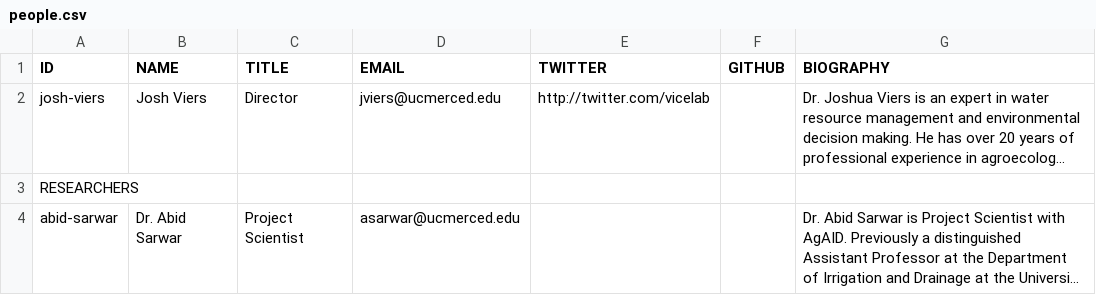
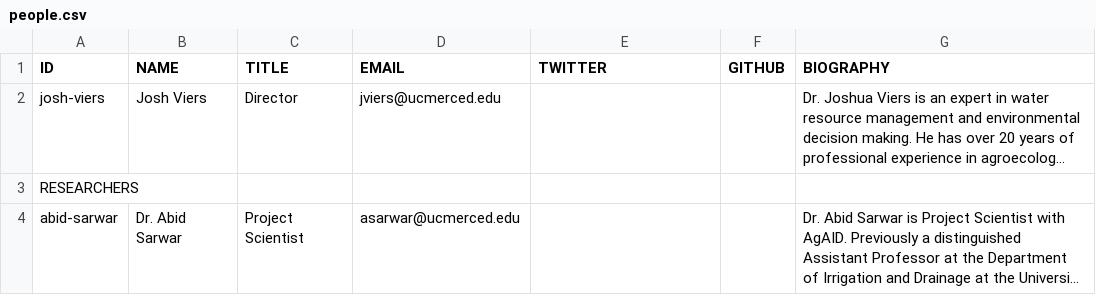
Before and after one commit to vicelab/vicelab.github.io, a CSV file: people.csv, drawn as a sheet; only a part is shown; long unchanged cells end in …; the diff names each change by its address in the sheet, - before the commit and + after, or states it on an @@ line.

Commit message:
updated personnel
removed twitter

```diff
--- a/people.csv
+++ b/people.csv
-E2 (TWITTER): http://twitter.com/vicelab
+E2 (TWITTER): (empty)
```
